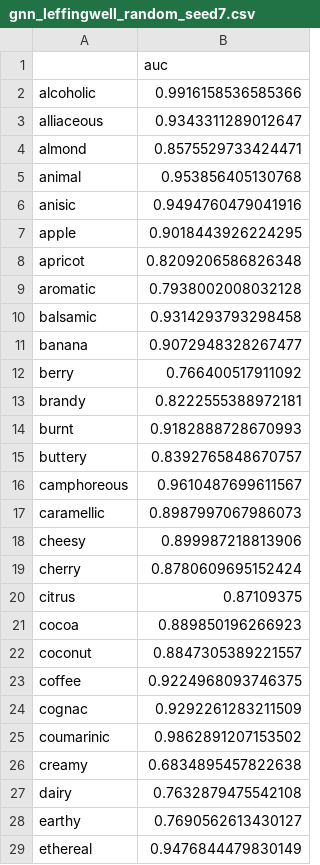
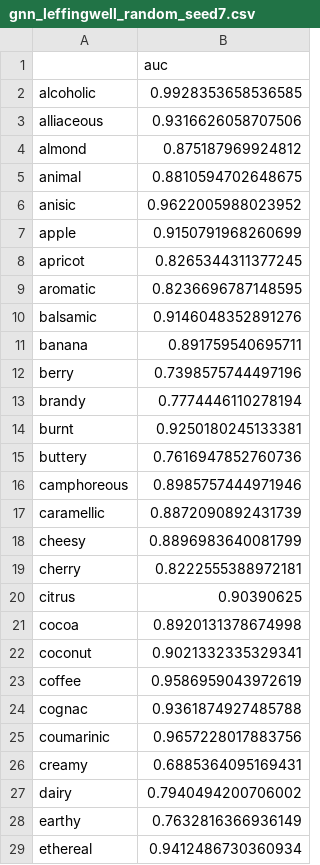
Before and after one commit to phatchill/odor-project, a CSV file: results/gnn_leffingwell_random_seed7.csv, drawn as a sheet; only a part is shown; the diff covers the shown part only.

```diff
--- a/results/gnn_leffingwell_random_seed7.csv
+++ b/results/gnn_leffingwell_random_seed7.csv
@@ -1,29 +1,29 @@
 ,auc
-alcoholic,0.9916158536585366
-alliaceous,0.9343311289012647
-almond,0.8575529733424471
-animal,0.953856405130768
-anisic,0.9494760479041916
-apple,0.9018443926224295
-apricot,0.8209206586826348
-aromatic,0.7938002008032128
-balsamic,0.9314293793298458
-banana,0.9072948328267477
-berry,0.766400517911092
-brandy,0.8222555388972181
-burnt,0.9182888728670993
-buttery,0.8392765848670757
-camphoreous,0.9610487699611567
-caramellic,0.8987997067986073
-cheesy,0.899987218813906
-cherry,0.8780609695152424
-citrus,0.87109375
-cocoa,0.889850196266923
-coconut,0.8847305389221557
-coffee,0.9224968093746375
-cognac,0.9292261283211509
-coumarinic,0.9862891207153502
-creamy,0.6834895457822638
-dairy,0.7632879475542108
-earthy,0.7690562613430127
-ethereal,0.9476844479830149
+alcoholic,0.9928353658536585
+alliaceous,0.9316626058707506
+almond,0.875187969924812
+animal,0.8810594702648675
+anisic,0.9622005988023952
+apple,0.9150791968260699
+apricot,0.8265344311377245
+aromatic,0.8236696787148595
+balsamic,0.9146048352891276
+banana,0.891759540695711
+berry,0.7398575744497196
+brandy,0.7774446110278194
+burnt,0.9250180245133381
+buttery,0.7616947852760736
+camphoreous,0.8985757444971946
+caramellic,0.8872090892431739
+cheesy,0.8896983640081799
+cherry,0.8222555388972181
+citrus,0.90390625
+cocoa,0.8920131378674998
+coconut,0.9021332335329341
+coffee,0.9586959043972619
+cognac,0.9361874927485788
+coumarinic,0.9657228017883756
+creamy,0.6885364095169431
+dairy,0.7940494200706002
+earthy,0.7632816366936149
+ethereal,0.9412486730360934
```
Also changed, not shown: 56 edited cells elsewhere in this file, results/gnn_leffingwell_random_seed5.csv, results/gnn_leffingwell_random_seed6.csv, 17 other files.
